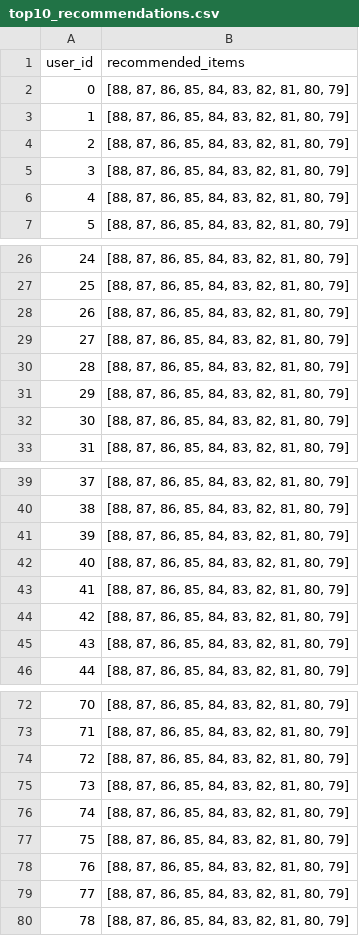
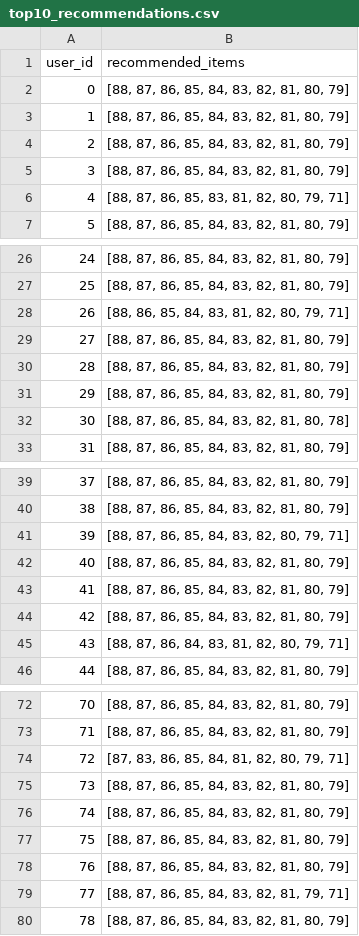
Before and after one commit to odudu-usoro/product_recommender, a CSV file: top10_recommendations.csv, drawn as a sheet; only a part is shown, gaps mark what is left out; the diff covers the shown part only.

```diff
--- a/top10_recommendations.csv
+++ b/top10_recommendations.csv
@@ -5,3 +5,3 @@ user_id,recommended_items
 3,"[88, 87, 86, 85, 84, 83, 82, 81, 80, 79]"
-4,"[88, 87, 86, 85, 84, 83, 82, 81, 80, 79]"
+4,"[88, 87, 86, 85, 83, 81, 82, 80, 79, 71]"
 5,"[88, 87, 86, 85, 84, 83, 82, 81, 80, 79]"
@@ -27,3 +27,3 @@ user_id,recommended_items
 25,"[88, 87, 86, 85, 84, 83, 82, 81, 80, 79]"
-26,"[88, 87, 86, 85, 84, 83, 82, 81, 80, 79]"
+26,"[88, 86, 85, 84, 83, 81, 82, 80, 79, 71]"
 27,"[88, 87, 86, 85, 84, 83, 82, 81, 80, 79]"
@@ -31,3 +31,3 @@ user_id,recommended_items
 29,"[88, 87, 86, 85, 84, 83, 82, 81, 80, 79]"
-30,"[88, 87, 86, 85, 84, 83, 82, 81, 80, 79]"
+30,"[88, 87, 86, 85, 84, 83, 82, 81, 80, 78]"
 31,"[88, 87, 86, 85, 84, 83, 82, 81, 80, 79]"
@@ -40,3 +40,3 @@ user_id,recommended_items
 38,"[88, 87, 86, 85, 84, 83, 82, 81, 80, 79]"
-39,"[88, 87, 86, 85, 84, 83, 82, 81, 80, 79]"
+39,"[88, 87, 86, 85, 84, 83, 82, 80, 79, 71]"
 40,"[88, 87, 86, 85, 84, 83, 82, 81, 80, 79]"
@@ -44,3 +44,3 @@ user_id,recommended_items
 42,"[88, 87, 86, 85, 84, 83, 82, 81, 80, 79]"
-43,"[88, 87, 86, 85, 84, 83, 82, 81, 80, 79]"
+43,"[88, 87, 86, 84, 83, 81, 82, 80, 79, 71]"
 44,"[88, 87, 86, 85, 84, 83, 82, 81, 80, 79]"
@@ -73,3 +73,3 @@ user_id,recommended_items
 71,"[88, 87, 86, 85, 84, 83, 82, 81, 80, 79]"
-72,"[88, 87, 86, 85, 84, 83, 82, 81, 80, 79]"
+72,"[87, 83, 86, 85, 84, 81, 82, 80, 79, 71]"
 73,"[88, 87, 86, 85, 84, 83, 82, 81, 80, 79]"
@@ -78,3 +78,3 @@ user_id,recommended_items
 76,"[88, 87, 86, 85, 84, 83, 82, 81, 80, 79]"
-77,"[88, 87, 86, 85, 84, 83, 82, 81, 80, 79]"
+77,"[88, 87, 86, 85, 84, 83, 82, 81, 79, 71]"
 78,"[88, 87, 86, 85, 84, 83, 82, 81, 80, 79]"
```
Also changed, not shown: 3 edited cells elsewhere in this file, 2 other files.
